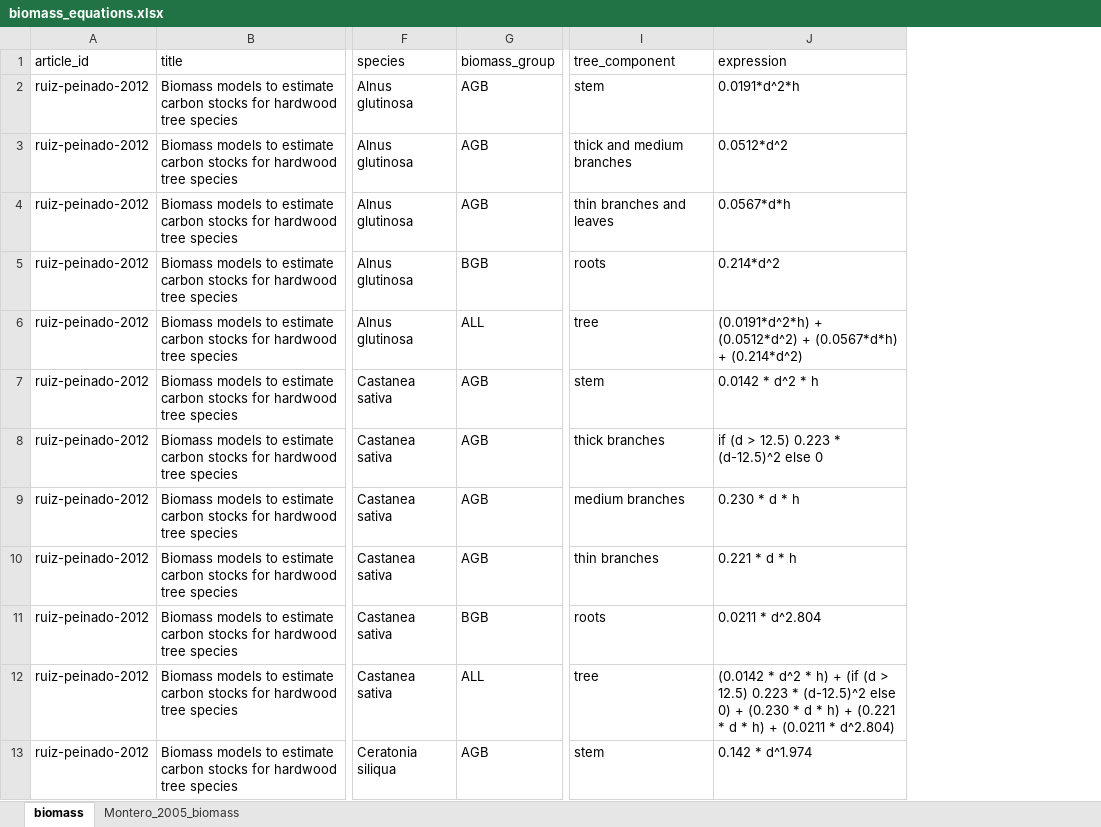
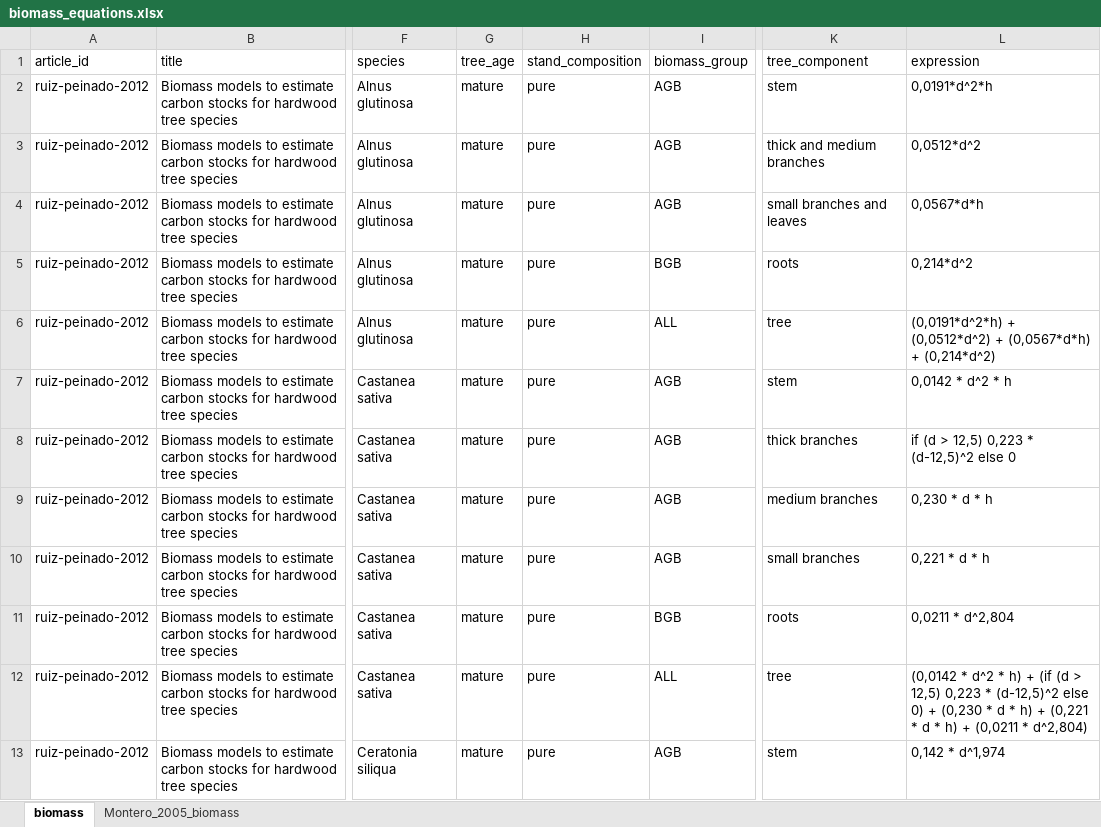
Before and after one commit to Cidree/silviculture, an Excel workbook: inst/biomass_equations.xlsx, sheet biomass, drawn as a sheet; only a part is shown, gaps mark what is left out; values as stored, in another font and other column widths than the file's, no cell formats; addresses are those after the commit; the diff covers the shown part only; the diff names each change by its address in the sheet, - before the commit and + after, or states it on an @@ line.

Commit message:
new biomass equations

```diff
--- a/inst/biomass_equations.xlsx (sheet biomass)
+++ b/inst/biomass_equations.xlsx (sheet biomass)
+column G (tree_age), rows 2-13: all mature
+column H (stand_composition), rows 2-13: all pure
-L2 (expression): 0.0191*d^2*h
+L2 (expression): 0,0191*d^2*h
-L3 (expression): 0.0512*d^2
+L3 (expression): 0,0512*d^2
-K4 (tree_component): thin branches and leaves
+K4 (tree_component): small branches and leaves
-L4 (expression): 0.0567*d*h
+L4 (expression): 0,0567*d*h
-L5 (expression): 0.214*d^2
+L5 (expression): 0,214*d^2
-L6 (expression): (0.0191*d^2*h) + (0.0512*d^2) + (0.0567*d*h) + (0.214*d^2)
+L6 (expression): (0,0191*d^2*h) + (0,0512*d^2) + (0,0567*d*h) + (0,214*d^2)
-L7 (expression): 0.0142 * d^2 * h
+L7 (expression): 0,0142 * d^2 * h
-L8 (expression): if (d > 12.5) 0.223 * (d-12.5)^2 else 0
+L8 (expression): if (d > 12,5) 0,223 * (d-12,5)^2 else 0
-L9 (expression): 0.230 * d * h
+L9 (expression): 0,230 * d * h
-K10 (tree_component): thin branches
+K10 (tree_component): small branches
-L10 (expression): 0.221 * d * h
+L10 (expression): 0,221 * d * h
-L11 (expression): 0.0211 * d^2.804
+L11 (expression): 0,0211 * d^2,804
-L12 (expression): (0.0142 * d^2 * h) + (if (d > 12.5) 0.223 * (d-12.5)^2 else 0) + (0.230 * d * h) + (0.221 * d * h) + (0.0211 * d^2.804)
+L12 (expression): (0,0142 * d^2 * h) + (if (d > 12,5) 0,223 * (d-12,5)^2 else 0) + (0,230 * d * h) + (0,221 * d * h) + (0,0211 * d^2,804)
-L13 (expression): 0.142 * d^1.974
+L13 (expression): 0,142 * d^1,974
```
Also changed, not shown: 28 added rows and 455 edited cells elsewhere in this sheet, sheet Montero_2005_biomass, cell formats, 1 other file.
